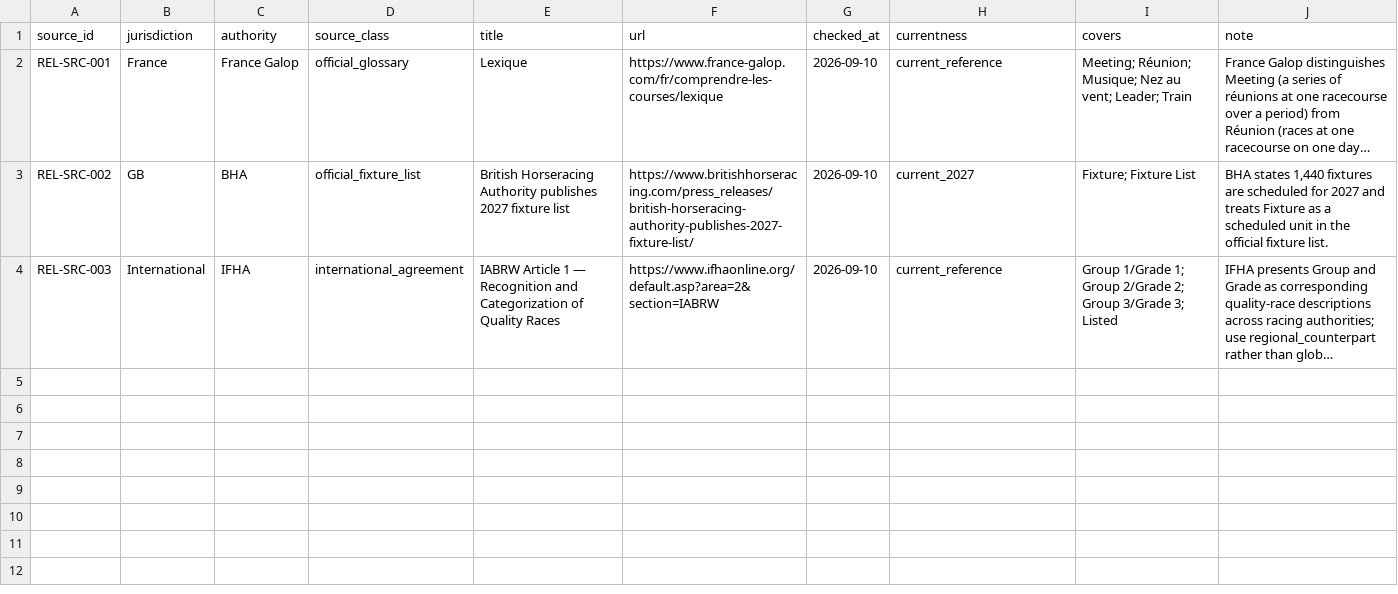
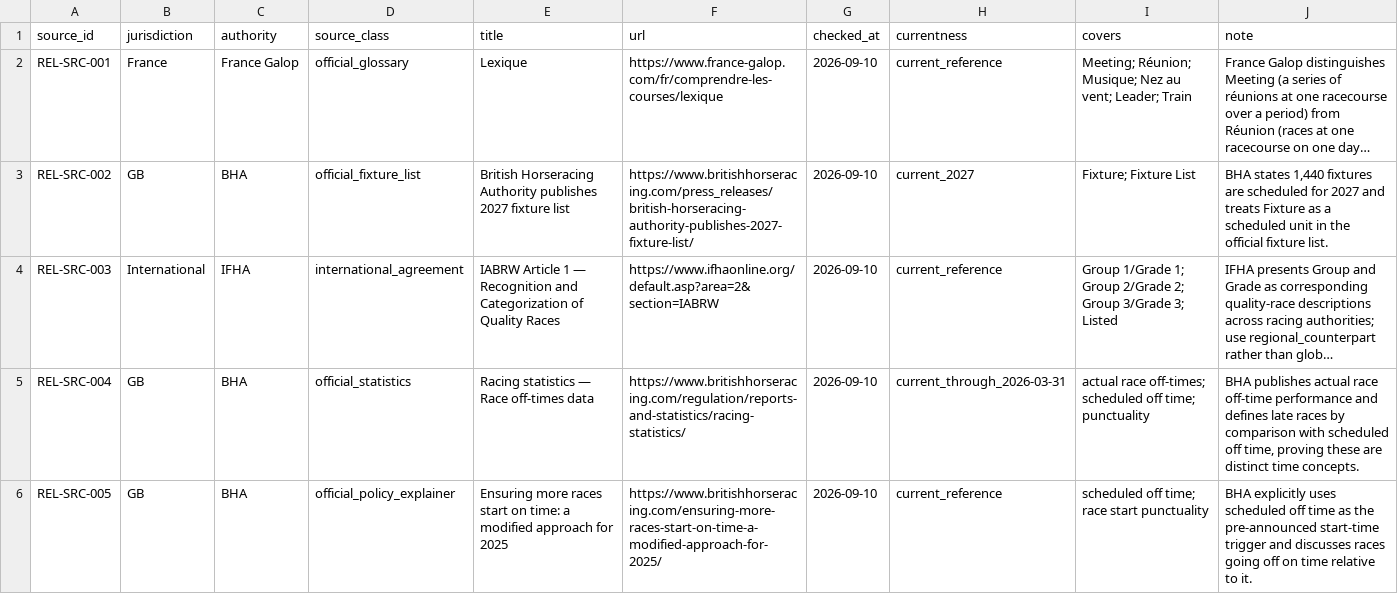
Before and after one commit to badjoke-lab/where-horses-run, a TSV file: data/glossary-master/sources/relationship-layer-sources-v1.tsv, drawn as a sheet; only a part is shown; long unchanged cells end in …; the diff covers the shown part only; the diff names each change by its address in the sheet, - before the commit and + after, or states it on an @@ line.

Commit message:
data: resolve glossary relationship boundaries wave 3

```diff
--- a/data/glossary-master/sources/relationship-layer-sources-v1.tsv
+++ b/data/glossary-master/sources/relationship-layer-sources-v1.tsv
+row 5: REL-SRC-004 | GB | BHA | official_statistics | Racing statistics — Race off-times data | https://www.britishhorseracing.com/regulation/reports-and-statistics/racing-statistics/ | 2026-09-10 | current_through_2026-03-31 | actual race off-times; scheduled off time; punctuality | BHA publishes actual race off-time performance and defines late races by comparison with scheduled off time, proving these are distinct time concepts.
+row 6: REL-SRC-005 | GB | BHA | official_policy_explainer | Ensuring more races start on time: a modified approach for 2025 | https://www.britishhorseracing.com/ensuring-more-races-start-on-time-a-modified-approach-for-2025/ | 2026-09-10 | current_reference | scheduled off time; race start punctuality | BHA explicitly uses scheduled off time as the pre-announced start-time trigger and discusses races going off on time relative to it.
```
Also changed, not shown: 2 added rows elsewhere in this file, 9 other files.
